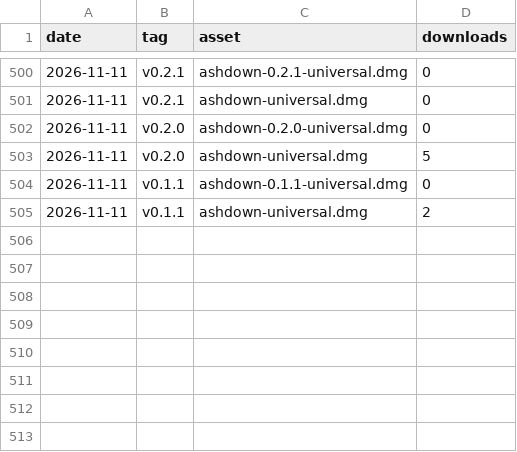
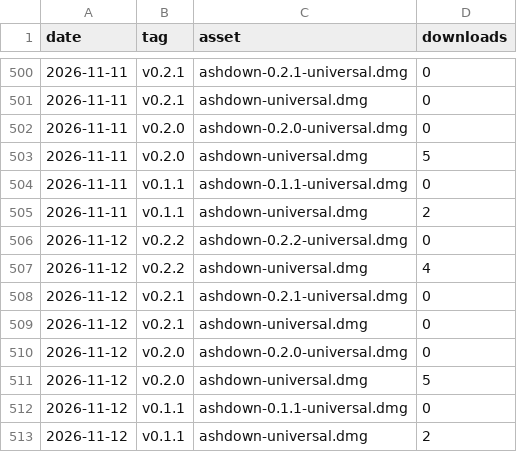
Before and after one commit to asherKiiim/ashdown-release, a CSV file: stats/downloads.csv, drawn as a sheet; only a part is shown, gaps mark what is left out; the diff names each change by its address in the sheet, - before the commit and + after, or states it on an @@ line.

```diff
--- a/stats/downloads.csv
+++ b/stats/downloads.csv
+row 506: 2026-11-12 | v0.2.2 | ashdown-0.2.2-universal.dmg | 0
+row 507: 2026-11-12 | v0.2.2 | ashdown-universal.dmg | 4
+row 508: 2026-11-12 | v0.2.1 | ashdown-0.2.1-universal.dmg | 0
+row 509: 2026-11-12 | v0.2.1 | ashdown-universal.dmg | 0
+row 510: 2026-11-12 | v0.2.0 | ashdown-0.2.0-universal.dmg | 0
+row 511: 2026-11-12 | v0.2.0 | ashdown-universal.dmg | 5
+row 512: 2026-11-12 | v0.1.1 | ashdown-0.1.1-universal.dmg | 0
+row 513: 2026-11-12 | v0.1.1 | ashdown-universal.dmg | 2
```
